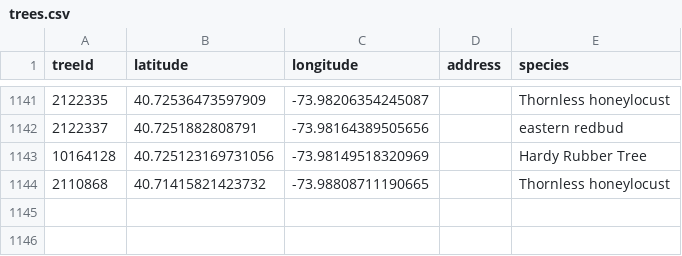
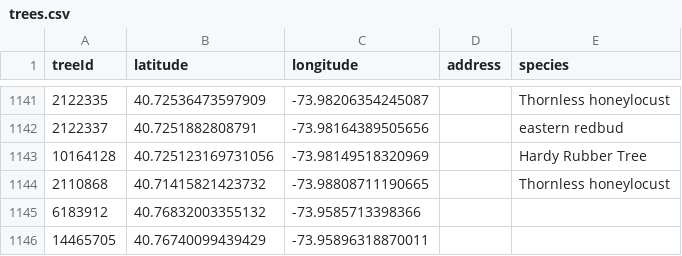
Before and after one commit to hadas-lesecologycenter/nyc-tree-dashboard, a CSV file: data/trees.csv, drawn as a sheet; only a part is shown, gaps mark what is left out.

Commit message:
Tree coords 2026-08-07 (+2)

```diff
--- a/data/trees.csv
+++ b/data/trees.csv
@@ -1144 +1144,3 @@ treeId,latitude,longitude,address,species
 2110868,40.71415821423732,-73.98808711190665,,Thornless honeylocust
+6183912,40.76832003355132,-73.9585713398366,,
+14465705,40.76740099439429,-73.95896318870011,,
```
